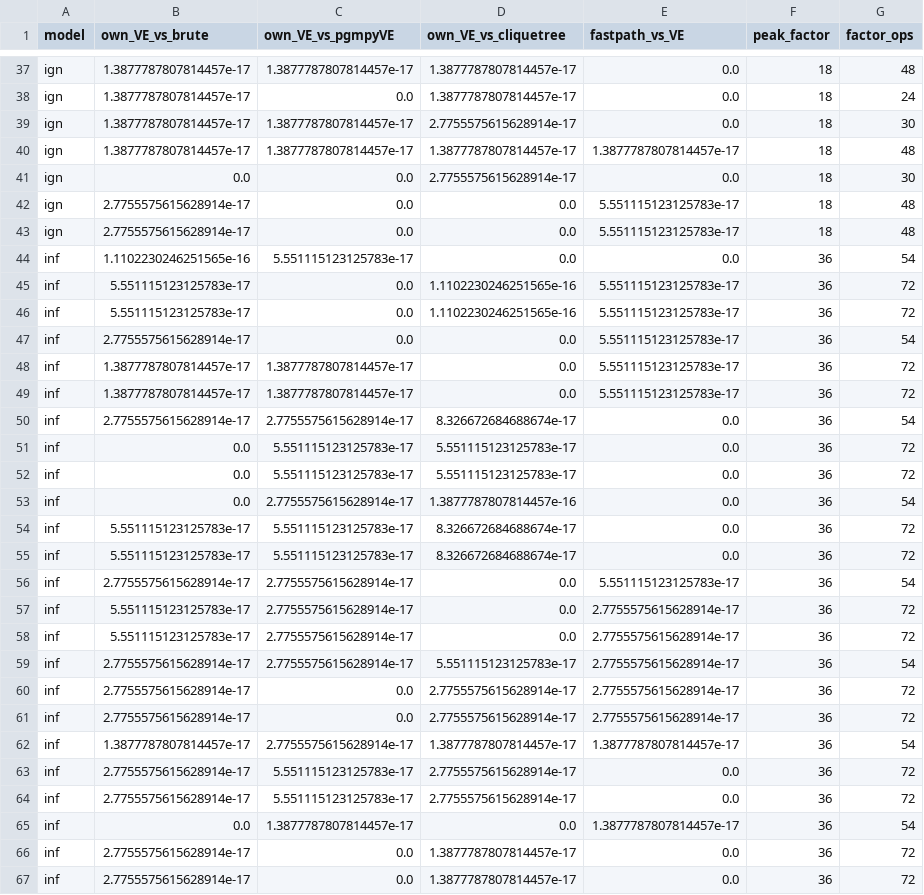
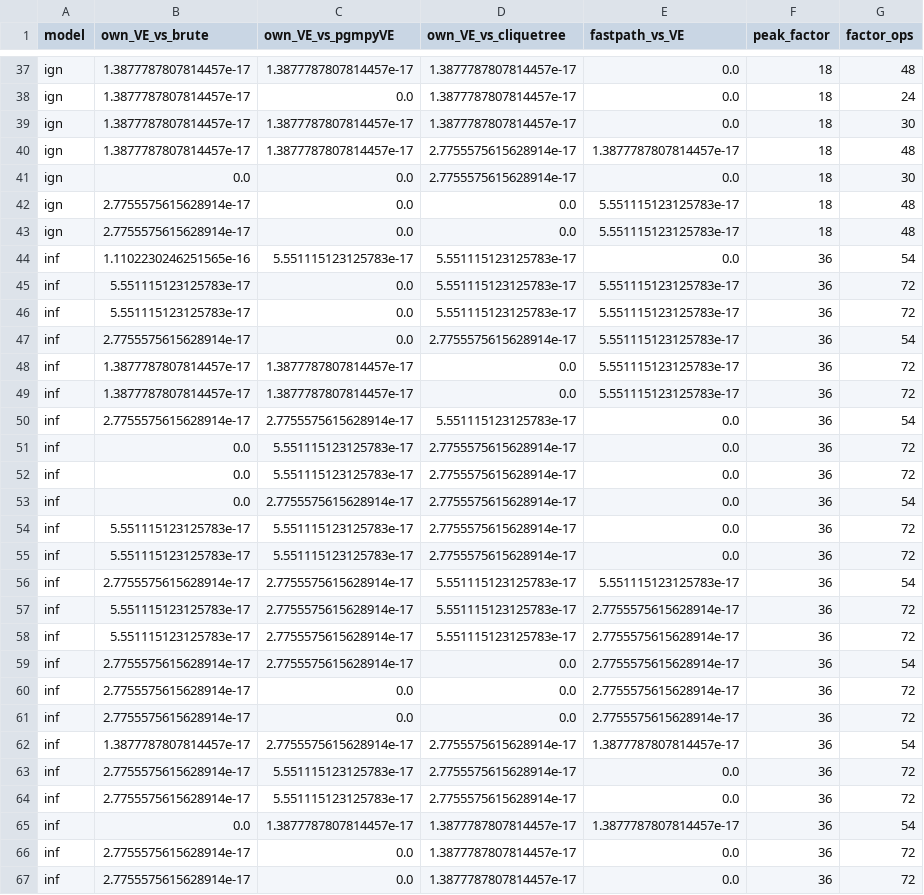
Before and after one commit to Rutvik844/afgml-readmission-fairness, a CSV file: results/tables/graphical_model_validation.csv, drawn as a sheet; only a part is shown, gaps mark what is left out; the diff covers the shown part only.

Commit message:
Full Colab run results, pinned requirements, data provenance, generated cards

```diff
--- a/results/tables/graphical_model_validation.csv
+++ b/results/tables/graphical_model_validation.csv
@@ -38,4 +38,4 @@ ign,1.3877787807814457e-17,1.3877787807814457e-17,1.3877787807814457e-17,0.0,18,
 ign,1.3877787807814457e-17,0.0,1.3877787807814457e-17,0.0,18,24
-ign,1.3877787807814457e-17,1.3877787807814457e-17,2.7755575615628914e-17,0.0,18,30
-ign,1.3877787807814457e-17,1.3877787807814457e-17,1.3877787807814457e-17,1.3877787807814457e-17,18,48
+ign,1.3877787807814457e-17,1.3877787807814457e-17,1.3877787807814457e-17,0.0,18,30
+ign,1.3877787807814457e-17,1.3877787807814457e-17,2.7755575615628914e-17,1.3877787807814457e-17,18,48
 ign,0.0,0.0,2.7755575615628914e-17,0.0,18,30
@@ -43,24 +43,24 @@ ign,2.7755575615628914e-17,0.0,0.0,5.551115123125783e-17,18,48
 ign,2.7755575615628914e-17,0.0,0.0,5.551115123125783e-17,18,48
-inf,1.1102230246251565e-16,5.551115123125783e-17,0.0,0.0,36,54
-inf,5.551115123125783e-17,0.0,1.1102230246251565e-16,5.551115123125783e-17,36,72
-inf,5.551115123125783e-17,0.0,1.1102230246251565e-16,5.551115123125783e-17,36,72
-inf,2.7755575615628914e-17,0.0,0.0,5.551115123125783e-17,36,54
+inf,1.1102230246251565e-16,5.551115123125783e-17,5.551115123125783e-17,0.0,36,54
+inf,5.551115123125783e-17,0.0,5.551115123125783e-17,5.551115123125783e-17,36,72
+inf,5.551115123125783e-17,0.0,5.551115123125783e-17,5.551115123125783e-17,36,72
+inf,2.7755575615628914e-17,0.0,2.7755575615628914e-17,5.551115123125783e-17,36,54
 inf,1.3877787807814457e-17,1.3877787807814457e-17,0.0,5.551115123125783e-17,36,72
 inf,1.3877787807814457e-17,1.3877787807814457e-17,0.0,5.551115123125783e-17,36,72
-inf,2.7755575615628914e-17,2.7755575615628914e-17,8.326672684688674e-17,0.0,36,54
-inf,0.0,5.551115123125783e-17,5.551115123125783e-17,0.0,36,72
-inf,0.0,5.551115123125783e-17,5.551115123125783e-17,0.0,36,72
-inf,0.0,2.7755575615628914e-17,1.3877787807814457e-16,0.0,36,54
-inf,5.551115123125783e-17,5.551115123125783e-17,8.326672684688674e-17,0.0,36,72
-inf,5.551115123125783e-17,5.551115123125783e-17,8.326672684688674e-17,0.0,36,72
-inf,2.7755575615628914e-17,2.7755575615628914e-17,0.0,5.551115123125783e-17,36,54
-inf,5.551115123125783e-17,2.7755575615628914e-17,0.0,2.7755575615628914e-17,36,72
-inf,5.551115123125783e-17,2.7755575615628914e-17,0.0,2.7755575615628914e-17,36,72
-inf,2.7755575615628914e-17,2.7755575615628914e-17,5.551115123125783e-17,2.7755575615628914e-17,36,54
-inf,2.7755575615628914e-17,0.0,2.7755575615628914e-17,2.7755575615628914e-17,36,72
-inf,2.7755575615628914e-17,0.0,2.7755575615628914e-17,2.7755575615628914e-17,36,72
-inf,1.3877787807814457e-17,2.7755575615628914e-17,1.3877787807814457e-17,1.3877787807814457e-17,36,54
+inf,2.7755575615628914e-17,2.7755575615628914e-17,5.551115123125783e-17,0.0,36,54
+inf,0.0,5.551115123125783e-17,2.7755575615628914e-17,0.0,36,72
+inf,0.0,5.551115123125783e-17,2.7755575615628914e-17,0.0,36,72
+inf,0.0,2.7755575615628914e-17,2.7755575615628914e-17,0.0,36,54
+inf,5.551115123125783e-17,5.551115123125783e-17,2.7755575615628914e-17,0.0,36,72
+inf,5.551115123125783e-17,5.551115123125783e-17,2.7755575615628914e-17,0.0,36,72
+inf,2.7755575615628914e-17,2.7755575615628914e-17,5.551115123125783e-17,5.551115123125783e-17,36,54
+inf,5.551115123125783e-17,2.7755575615628914e-17,5.551115123125783e-17,2.7755575615628914e-17,36,72
+inf,5.551115123125783e-17,2.7755575615628914e-17,5.551115123125783e-17,2.7755575615628914e-17,36,72
+inf,2.7755575615628914e-17,2.7755575615628914e-17,0.0,2.7755575615628914e-17,36,54
+inf,2.7755575615628914e-17,0.0,0.0,2.7755575615628914e-17,36,72
+inf,2.7755575615628914e-17,0.0,0.0,2.7755575615628914e-17,36,72
+inf,1.3877787807814457e-17,2.7755575615628914e-17,2.7755575615628914e-17,1.3877787807814457e-17,36,54
 inf,2.7755575615628914e-17,5.551115123125783e-17,2.7755575615628914e-17,0.0,36,72
 inf,2.7755575615628914e-17,5.551115123125783e-17,2.7755575615628914e-17,0.0,36,72
-inf,0.0,1.3877787807814457e-17,0.0,1.3877787807814457e-17,36,54
+inf,0.0,1.3877787807814457e-17,1.3877787807814457e-17,1.3877787807814457e-17,36,54
 inf,2.7755575615628914e-17,0.0,1.3877787807814457e-17,0.0,36,72
```
Also changed, not shown: 5 added rows, 5 removed rows, 1 moved row and 18 edited cells elsewhere in this file, results/tables/ablations.csv, results/tables/confirmatory_primary_test_holm.csv, 26 other files.
